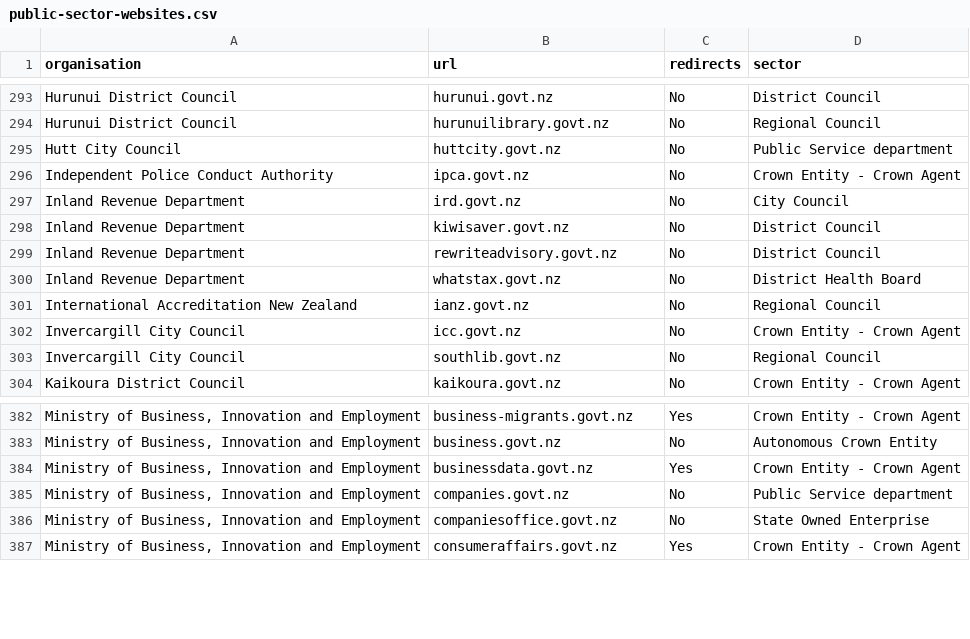
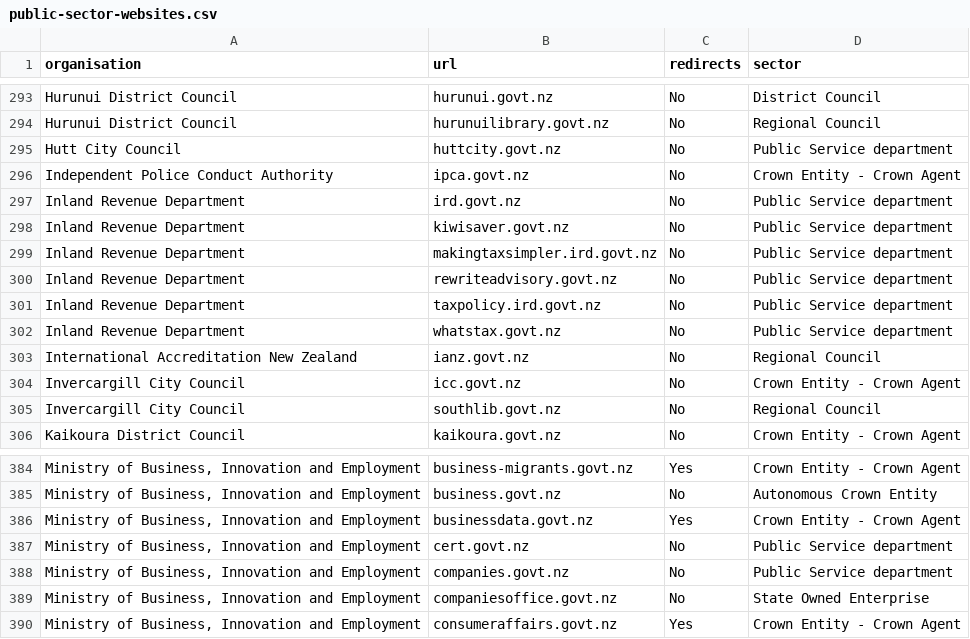
Before and after one commit to GOVTNZ/public-sector-websites, a CSV file: public-sector-websites.csv, drawn as a sheet; only a part is shown, gaps mark what is left out; addresses are those after the commit; the diff names each change by its address in the sheet, - before the commit and + after, or states it on an @@ line.

Commit message:
Update list of websites
Add taxpolicy.ird.govt.nz, makingtaxsimpler.ird.govt.nz, and cert.govt.nz (new MBIE website).

```diff
--- a/public-sector-websites.csv
+++ b/public-sector-websites.csv
-D297 (sector): City Council
+D297 (sector): Public Service department
-D298 (sector): District Council
+D298 (sector): Public Service department
+row 299: Inland Revenue Department | makingtaxsimpler.ird.govt.nz | No | Public Service department
-D300 (sector): District Council
+D300 (sector): Public Service department
+row 301: Inland Revenue Department | taxpolicy.ird.govt.nz | No | Public Service department
-D302 (sector): District Health Board
+D302 (sector): Public Service department
+row 387: Ministry of Business, Innovation and Employment | cert.govt.nz | No | Public Service department
```
